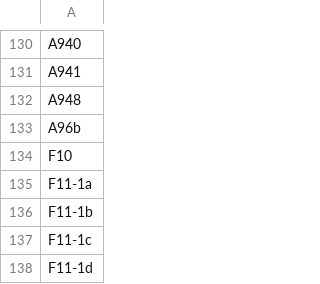
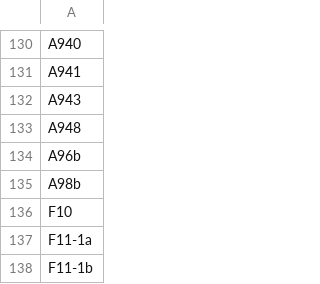
Before and after one commit to Triangle-Modeling-and-Analytics/TRMG2, a CSV file: scenarios/2045/RoadwayProjectList_CAMPO.csv, drawn as a sheet; only a part is shown, gaps mark what is left out; the shorter side is filled out with more unchanged rows; the diff names each change by its address in the sheet, - before the commit and + after, or states it on an @@ line.

Commit message:
CAMPO revise project list on 20260202

```diff
--- a/scenarios/2045/RoadwayProjectList_CAMPO.csv
+++ b/scenarios/2045/RoadwayProjectList_CAMPO.csv
+row 132: A943
+row 135: A98b
```
Also changed, not shown: scenarios/2035/RoadwayProjectList_CAMPO.csv, 1 other file.
